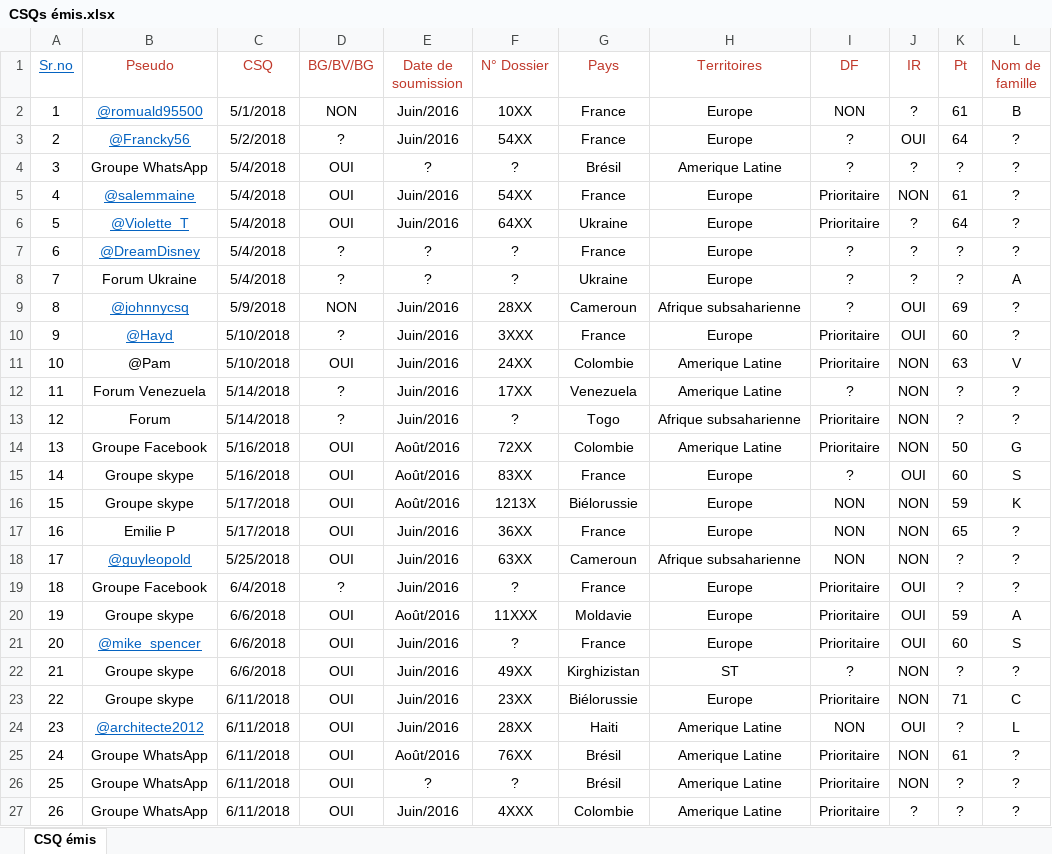
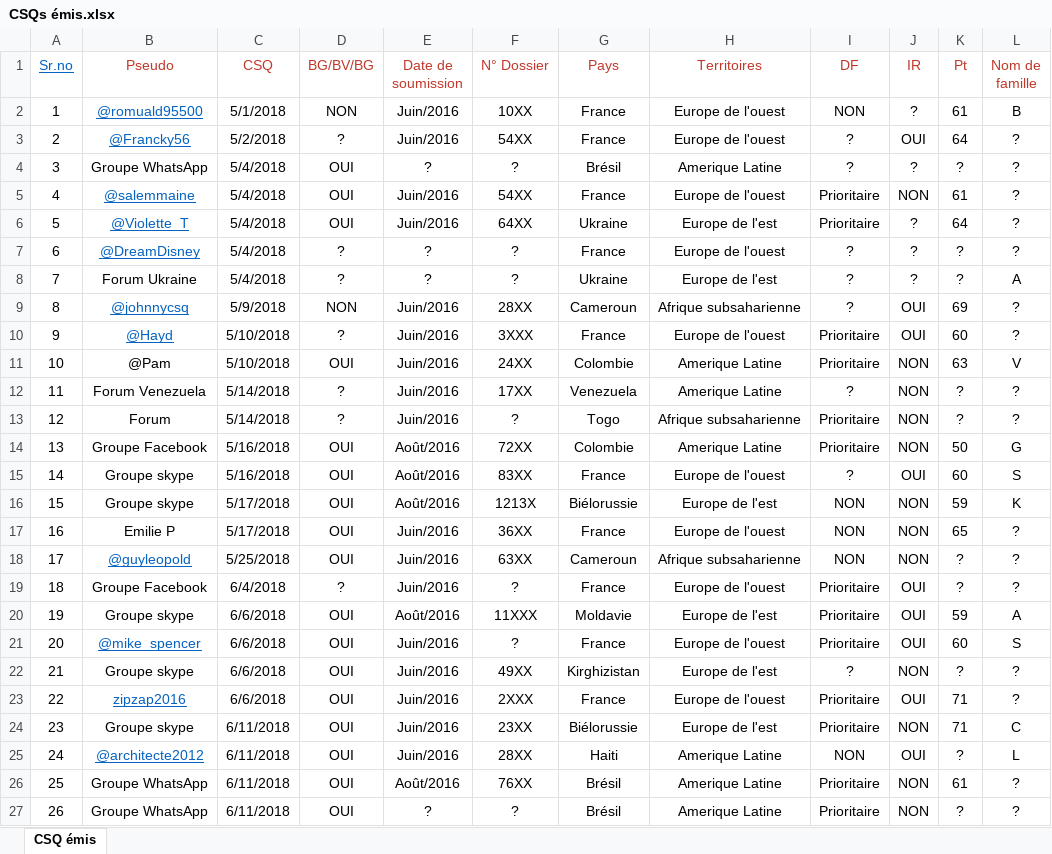
Before and after one commit to Collumbus/DataScience, an Excel workbook: Immigration/CSQs émis.xlsx, sheet CSQ émis, drawn as a sheet; only a part is shown; the shorter side is filled out with more unchanged rows; values as stored, in another font and other column widths than the file's, no borders; addresses are those after the commit; the diff covers the shown part only; the diff names each change by its address in the sheet, - before the commit and + after, or states it on an @@ line.

```diff
--- a/Immigration/CSQs émis.xlsx (sheet CSQ émis)
+++ b/Immigration/CSQs émis.xlsx (sheet CSQ émis)
-H2:H3 (Territoires): Europe
+H2:H3 (Territoires): Europe de l'ouest
-H5 (Territoires): Europe
+H5 (Territoires): Europe de l'ouest
-H6 (Territoires): Europe
+H6 (Territoires): Europe de l'est
-H7 (Territoires): Europe
+H7 (Territoires): Europe de l'ouest
-H8 (Territoires): Europe
+H8 (Territoires): Europe de l'est
-H10 (Territoires): Europe
+H10 (Territoires): Europe de l'ouest
-H15 (Territoires): Europe
+H15 (Territoires): Europe de l'ouest
-H16 (Territoires): Europe
+H16 (Territoires): Europe de l'est
-H17 (Territoires): Europe
+H17 (Territoires): Europe de l'ouest
-H19 (Territoires): Europe
+H19 (Territoires): Europe de l'ouest
-H20 (Territoires): Europe
+H20 (Territoires): Europe de l'est
-H21 (Territoires): Europe
+H21 (Territoires): Europe de l'ouest
-H22 (Territoires): ST
+H22 (Territoires): Europe de l'est
+row 23: 22 | zipzap2016 | 6/6/2018 | OUI | Juin/2016 | 2XXX | France | Europe de l'ouest | Prioritaire | OUI | 71 | ?
@@ column A (Sr.no) renumbered between rows 24 and 81 @@
-H24 (Territoires): Europe
+H24 (Territoires): Europe de l'est
```
Also changed, not shown: 50 added rows and 26 edited cells elsewhere in this sheet, Immigration/Classement MPQ 2016 par pays et territoires.xlsx.
